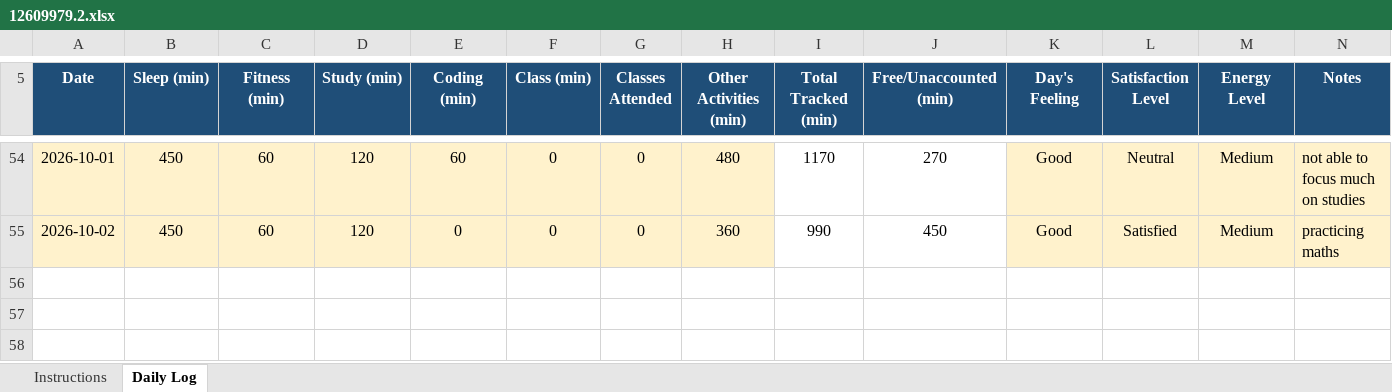
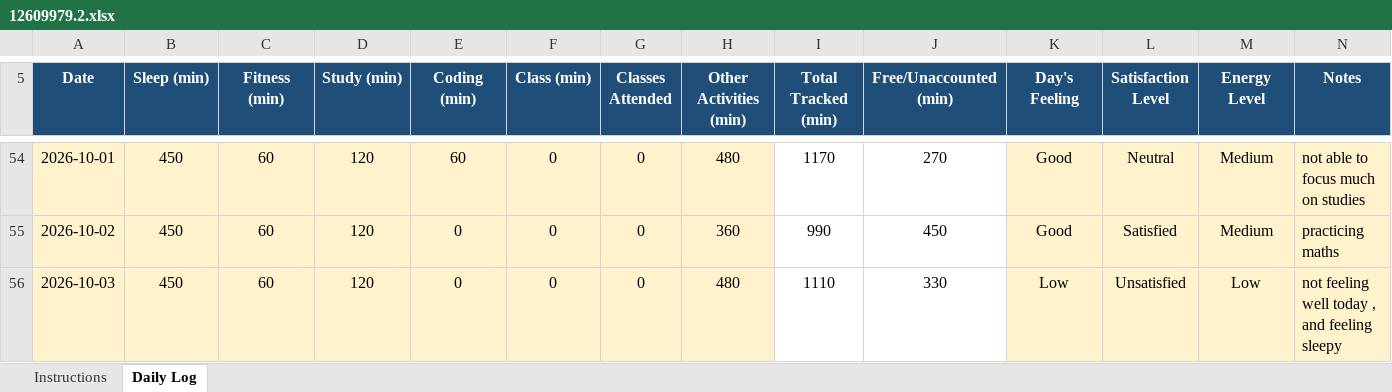
Before and after one commit to Prakriti998/12609979, an Excel workbook: 12609979.2.xlsx, sheet Daily Log, drawn as a sheet; only a part is shown, gaps mark what is left out; values as stored, in another font and other column widths than the file's, no borders; conditional formats not drawn; the diff names each change by its address in the sheet, - before the commit and + after, or states it on an @@ line.

Commit message:
MY DATA

```diff
--- a/12609979.2.xlsx (sheet Daily Log)
+++ b/12609979.2.xlsx (sheet Daily Log)
+row 56: 2026-10-03 | 450 | 60 | 120 | 0 | 0 | 0 | 480 | 1110 | 330 | Low | Unsatisfied | Low | not feeling well today , and feeling sleepy
```
